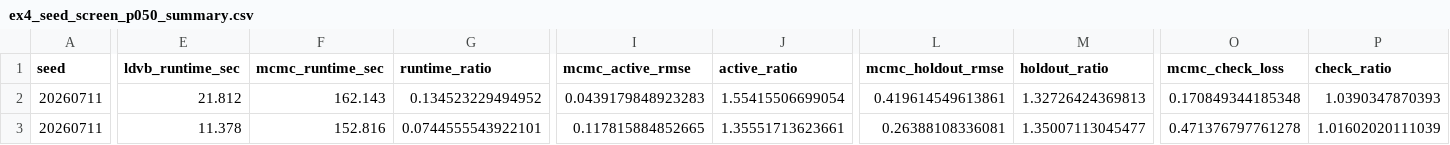
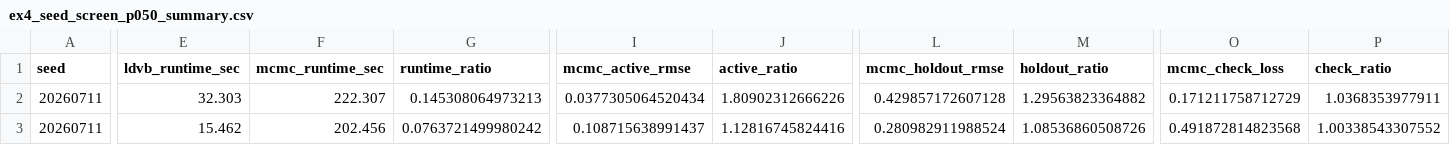
Before and after one commit to AntonioAPDL/exdqlm---Article, a CSV file: analysis/manuscript/outputs/tables/ex4_seed_screen_p050_summary.csv, drawn as a sheet; only a part is shown, gaps mark what is left out; the diff covers the shown part only; the diff names each change by its address in the sheet, - before the commit and + after, or states it on an @@ line.

Commit message:
Relaunch manuscript examples and document Raquel merge audit

```diff
--- a/analysis/manuscript/outputs/tables/ex4_seed_screen_p050_summary.csv
+++ b/analysis/manuscript/outputs/tables/ex4_seed_screen_p050_summary.csv
-E2 (ldvb_runtime_sec): 21.812
+E2 (ldvb_runtime_sec): 32.303
-F2 (mcmc_runtime_sec): 162.143
+F2 (mcmc_runtime_sec): 222.307
-G2 (runtime_ratio): 0.134523229494952
+G2 (runtime_ratio): 0.145308064973213
-I2 (mcmc_active_rmse): 0.0439179848923283
+I2 (mcmc_active_rmse): 0.0377305064520434
-J2 (active_ratio): 1.55415506699054
+J2 (active_ratio): 1.80902312666226
-L2 (mcmc_holdout_rmse): 0.419614549613861
+L2 (mcmc_holdout_rmse): 0.429857172607128
-M2 (holdout_ratio): 1.32726424369813
+M2 (holdout_ratio): 1.29563823364882
-O2 (mcmc_check_loss): 0.170849344185348
+O2 (mcmc_check_loss): 0.171211758712729
-P2 (check_ratio): 1.0390347870393
+P2 (check_ratio): 1.0368353977911
-E3 (ldvb_runtime_sec): 11.378
+E3 (ldvb_runtime_sec): 15.462
-F3 (mcmc_runtime_sec): 152.816
+F3 (mcmc_runtime_sec): 202.456
-G3 (runtime_ratio): 0.0744555543922101
+G3 (runtime_ratio): 0.0763721499980242
-I3 (mcmc_active_rmse): 0.117815884852665
+I3 (mcmc_active_rmse): 0.108715638991437
-J3 (active_ratio): 1.35551713623661
+J3 (active_ratio): 1.12816745824416
-L3 (mcmc_holdout_rmse): 0.26388108336081
+L3 (mcmc_holdout_rmse): 0.280982911988524
-M3 (holdout_ratio): 1.35007113045477
+M3 (holdout_ratio): 1.08536860508726
-O3 (mcmc_check_loss): 0.471376797761278
+O3 (mcmc_check_loss): 0.491872814823568
-P3 (check_ratio): 1.01602020111039
+P3 (check_ratio): 1.00338543307552
```
Also changed, not shown: 126 edited cells elsewhere in this file, analysis/manuscript/outputs/tables/benchmark_environment.csv, analysis/manuscript/outputs/tables/ex2_df_scan_kl.csv, 24 other files.
